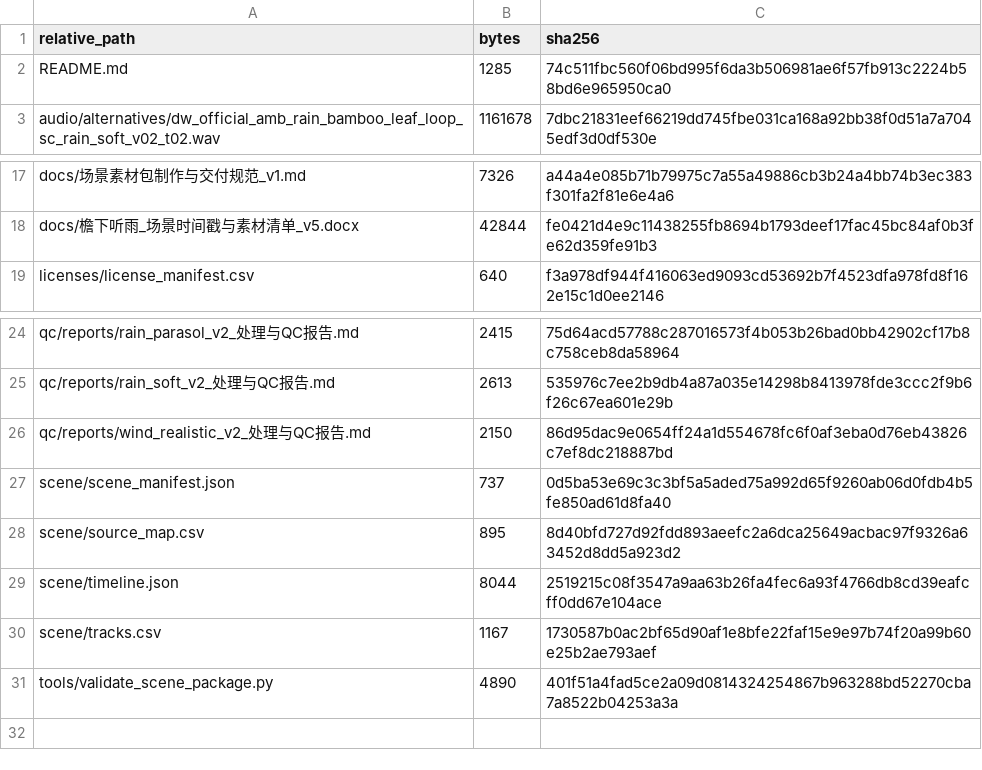
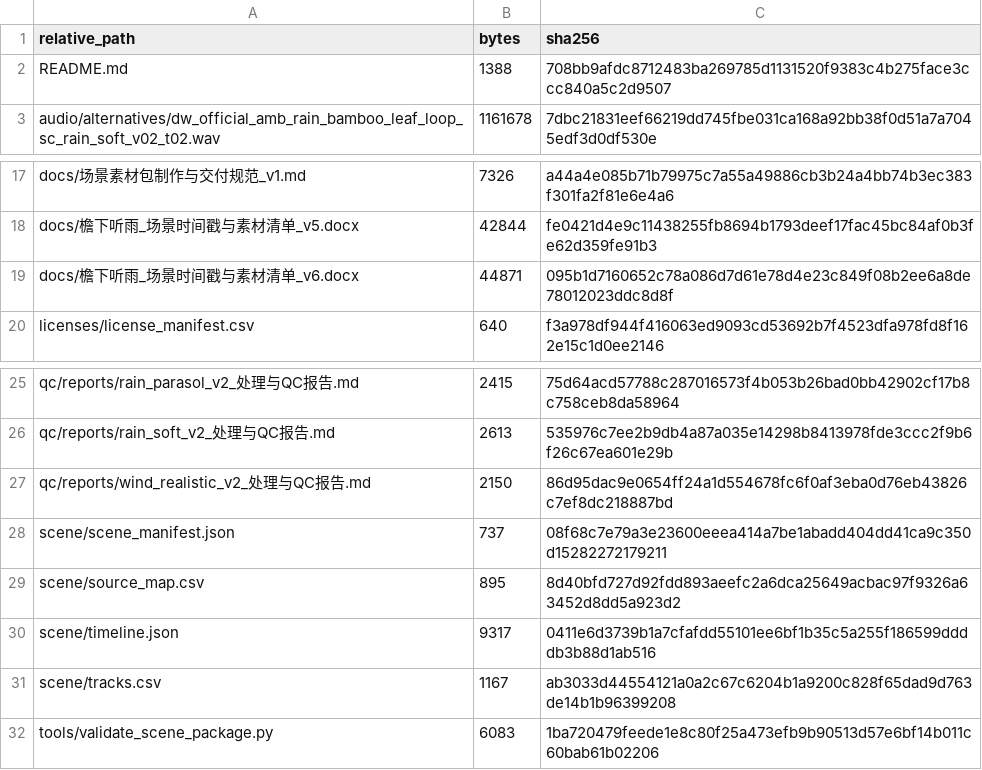
Before and after one commit to starvoice77777/DreamWeaver, a CSV file: docs/scenes/sc_rain/packages/sc_rain_v1/package_manifest.csv, drawn as a sheet; only a part is shown, gaps mark what is left out.

```diff
--- a/docs/scenes/sc_rain/packages/sc_rain_v1/package_manifest.csv
+++ b/docs/scenes/sc_rain/packages/sc_rain_v1/package_manifest.csv
@@ -1,3 +1,3 @@
 "relative_path","bytes","sha256"
-"README.md","1285","74c511fbc560f06bd995f6da3b506981ae6f57fb913c2224b58bd6e965950ca0"
+"README.md","1388","708bb9afdc8712483ba269785d1131520f9383c4b275face3ccc840a5c2d9507"
 "audio/alternatives/dw_official_amb_rain_bamboo_leaf_loop_sc_rain_soft_v02_t02.wav","1161678","7dbc21831eef66219dd745fbe031ca168a92bb38f0d51a7a7045edf3d0df530e"
@@ -18,2 +18,3 @@
 "docs/檐下听雨_场景时间戳与素材清单_v5.docx","42844","fe0421d4e9c11438255fb8694b1793deef17fac45bc84af0b3fe62d359fe91b3"
+"docs/檐下听雨_场景时间戳与素材清单_v6.docx","44871","095b1d7160652c78a086d7d61e78d4e23c849f08b2ee6a8de78012023ddc8d8f"
 "licenses/license_manifest.csv","640","f3a978df944f416063ed9093cd53692b7f4523dfa978fd8f162e15c1d0ee2146"
@@ -26,6 +27,6 @@
 "qc/reports/wind_realistic_v2_处理与QC报告.md","2150","86d95dac9e0654ff24a1d554678fc6f0af3eba0d76eb43826c7ef8dc218887bd"
-"scene/scene_manifest.json","737","0d5ba53e69c3c3bf5a5aded75a992d65f9260ab06d0fdb4b5fe850ad61d8fa40"
+"scene/scene_manifest.json","737","08f68c7e79a3e23600eeea414a7be1abadd404dd41ca9c350d15282272179211"
 "scene/source_map.csv","895","8d40bfd727d92fdd893aeefc2a6dca25649acbac97f9326a63452d8dd5a923d2"
-"scene/timeline.json","8044","2519215c08f3547a9aa63b26fa4fec6a93f4766db8cd39eafcff0dd67e104ace"
-"scene/tracks.csv","1167","1730587b0ac2bf65d90af1e8bfe22faf15e9e97b74f20a99b60e25b2ae793aef"
-"tools/validate_scene_package.py","4890","401f51a4fad5ce2a09d0814324254867b963288bd52270cba7a8522b04253a3a"
+"scene/timeline.json","9317","0411e6d3739b1a7cfafdd55101ee6bf1b35c5a255f186599ddddb3b88d1ab516"
+"scene/tracks.csv","1167","ab3033d44554121a0a2c67c6204b1a9200c828f65dad9d763de14b1b96399208"
+"tools/validate_scene_package.py","6083","1ba720479feede1e8c80f25a473efb9b90513d57e6bf14b011c60bab61b02206"
```
Also changed, not shown: docs/scenes/sc_rain/packages/sc_rain_v1/scene/tracks.csv, docs/scenes/sc_rain/tracks.csv, 17 other files.
